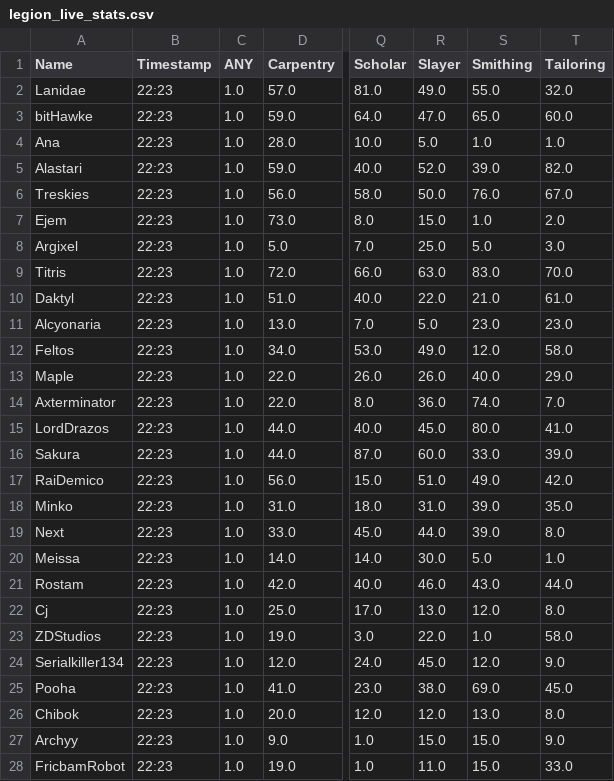
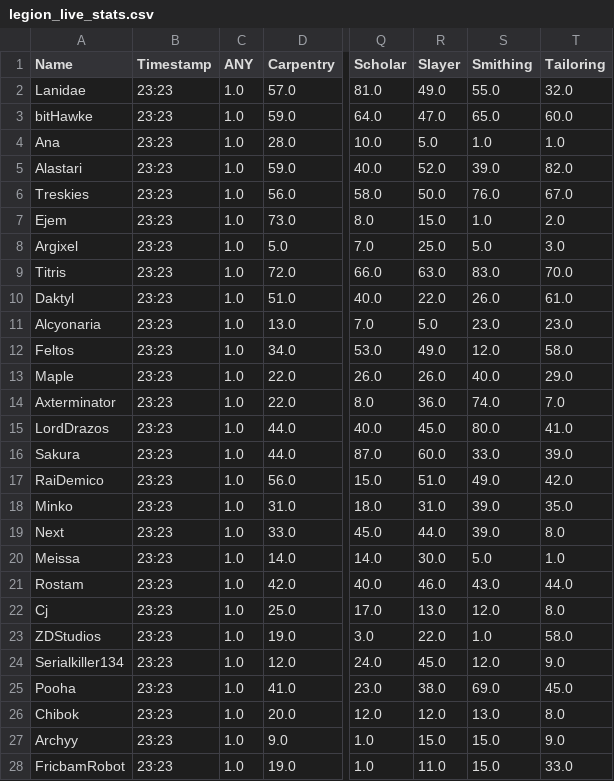
Before and after one commit to Ejem0724/Ejem0724.github.io, a CSV file: legion_live_stats.csv, drawn as a sheet; only a part is shown, gaps mark what is left out; the diff covers the shown part only; the diff names each change by its address in the sheet, - before the commit and + after, or states it on an @@ line.

```diff
--- a/legion_live_stats.csv
+++ b/legion_live_stats.csv
-B2:B28 (Timestamp): 22:23
+B2:B28 (Timestamp): 23:23
-S10 (Smithing): 21.0
+S10 (Smithing): 26.0
```
Also changed, not shown: 95 edited cells elsewhere in this file, 1 other file.
